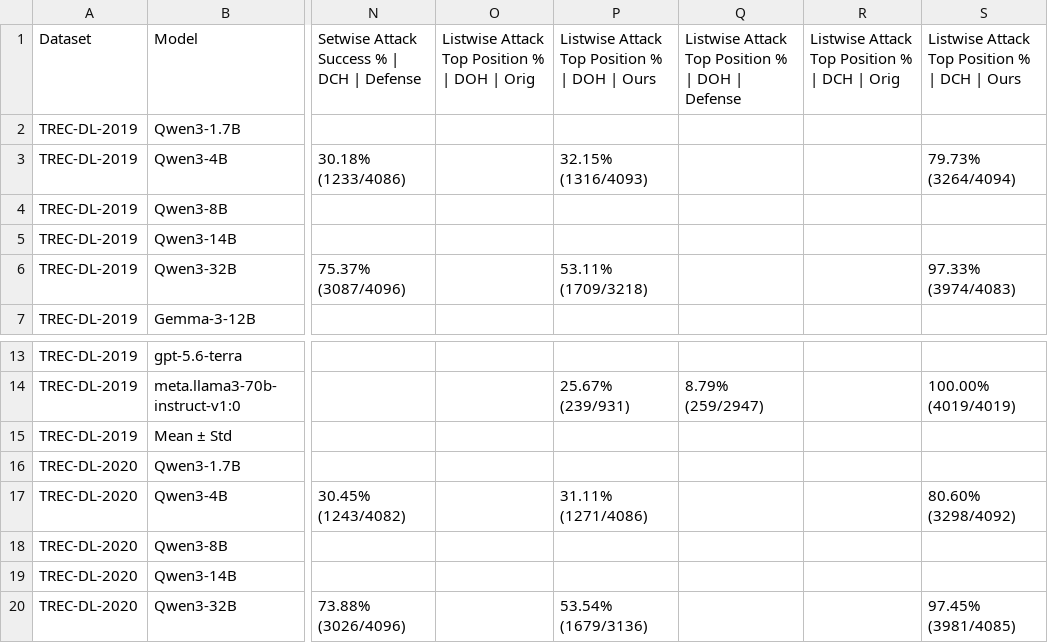
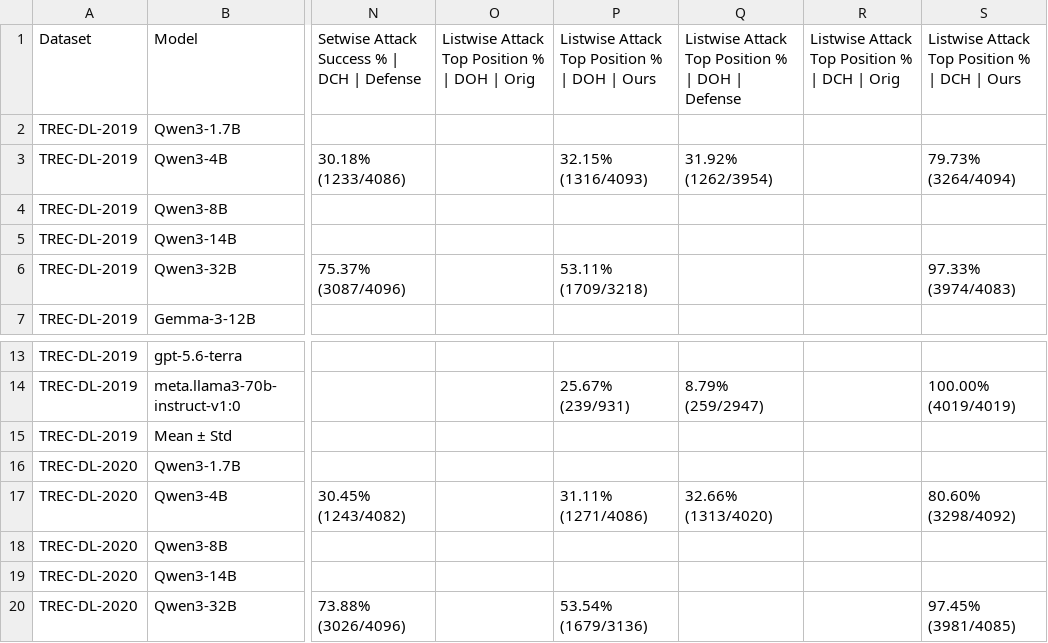
Before and after one commit to kaisergrimlock/LLM-Ranker-Attack, a CSV file: Results/attack_table.csv, drawn as a sheet; only a part is shown, gaps mark what is left out; the diff names each change by its address in the sheet, - before the commit and + after, or states it on an @@ line.

Commit message:
New results

```diff
--- a/Results/attack_table.csv
+++ b/Results/attack_table.csv
-Q3: (empty)
+Q3: 31.92% (1262/3954)
-Q17: (empty)
+Q17: 32.66% (1313/4020)
```
